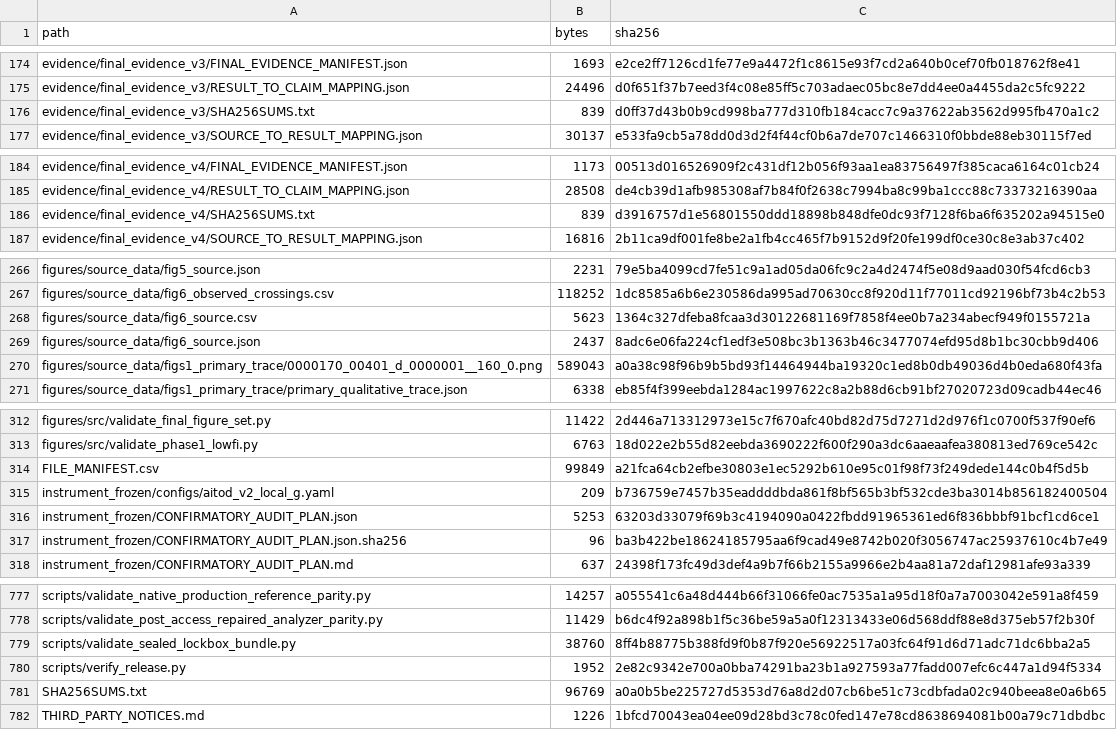
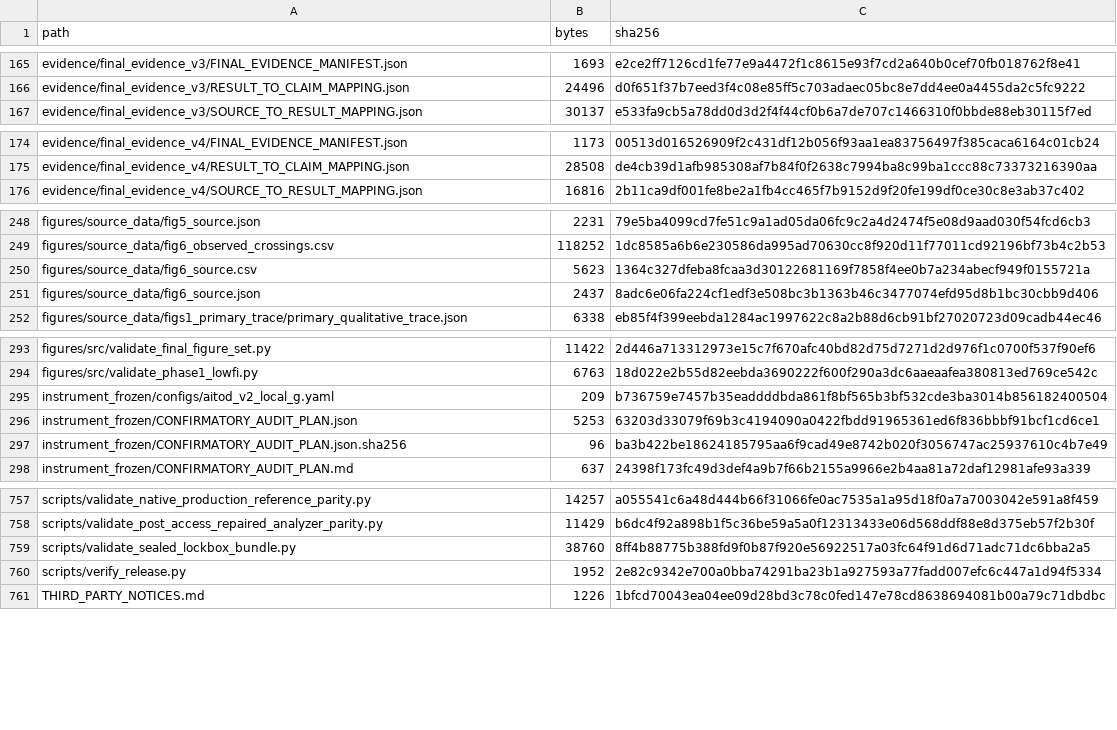
Before and after one commit to liuyede447/O2O_identity_audit, a CSV file: FILE_MANIFEST.csv, drawn as a sheet; only a part is shown, gaps mark what is left out; the diff covers the shown part only.

Commit message:
refresh manifests after third-party exclusion

```diff
--- a/FILE_MANIFEST.csv
+++ b/FILE_MANIFEST.csv
@@ -175,3 +166,2 @@ evidence/final_evidence_v3/FINAL_EVIDENCE_MANIFEST.json,1693,e2ce2ff7126cd1fe77e
 evidence/final_evidence_v3/RESULT_TO_CLAIM_MAPPING.json,24496,d0f651f37b7eed3f4c08e85ff5c703adaec05bc8e7dd4ee0a4455da2c5fc9222
-evidence/final_evidence_v3/SHA256SUMS.txt,839,d0ff37d43b0b9cd998ba777d310fb184cacc7c9a37622ab3562d995fb470a1c2
 evidence/final_evidence_v3/SOURCE_TO_RESULT_MAPPING.json,30137,e533fa9cb5a78dd0d3d2f4f44cf0b6a7de707c1466310f0bbde88eb30115f7ed
@@ -185,3 +175,2 @@ evidence/final_evidence_v4/FINAL_EVIDENCE_MANIFEST.json,1173,00513d016526909f2c4
 evidence/final_evidence_v4/RESULT_TO_CLAIM_MAPPING.json,28508,de4cb39d1afb985308af7b84f0f2638c7994ba8c99ba1ccc88c73373216390aa
-evidence/final_evidence_v4/SHA256SUMS.txt,839,d3916757d1e56801550ddd18898b848dfe0dc93f7128f6ba6f635202a94515e0
 evidence/final_evidence_v4/SOURCE_TO_RESULT_MAPPING.json,16816,2b11ca9df001fe8be2a1fb4cc465f7b9152d9f20fe199df0ce30c8e3ab37c402
@@ -269,3 +251,2 @@ figures/source_data/fig6_source.csv,5623,1364c327dfeba8fcaa3d30122681169f7858f4e
 figures/source_data/fig6_source.json,2437,8adc6e06fa224cf1edf3e508bc3b1363b46c3477074efd95d8b1bc30cbb9d406
-figures/source_data/figs1_primary_trace/0000170_00401_d_0000001__160_0.png,589043,a0a38c98f96b9b5bd93f14464944ba19320c1ed8b0db49036d4b0eda680f43fa
 figures/source_data/figs1_primary_trace/primary_qualitative_trace.json,6338,eb85f4f399eebda1284ac1997622c8a2b88d6cb91bf27020723d09cadb44ec46
@@ -313,3 +294,2 @@ figures/src/validate_final_figure_set.py,11422,2d446a713312973e15c7f670afc40bd82
 figures/src/validate_phase1_lowfi.py,6763,18d022e2b55d82eebda3690222f600f290a3dc6aaeaafea380813ed769ce542c
-FILE_MANIFEST.csv,99849,a21fca64cb2efbe30803e1ec5292b610e95c01f98f73f249dede144c0b4f5d5b
 instrument_frozen/configs/aitod_v2_local_g.yaml,209,b736759e7457b35eaddddbda861f8bf565b3bf532cde3ba3014b856182400504
@@ -780,3 +760,2 @@ scripts/validate_sealed_lockbox_bundle.py,38760,8ff4b88775b388fd9f0b87f920e56922
 scripts/verify_release.py,1952,2e82c9342e700a0bba74291ba23b1a927593a77fadd007efc6c447a1d94f5334
-SHA256SUMS.txt,96769,a0a0b5be225727d5353d76a8d2d07cb6be51c73cdbfada02c940beea8e0a6b65
 THIRD_PARTY_NOTICES.md,1226,1bfcd70043ea04ee09d28bd3c78c0fed147e78cd8638694081b00a79c71dbdbc
```
Also changed, not shown: 16 removed rows elsewhere in this file, 3 other files.
